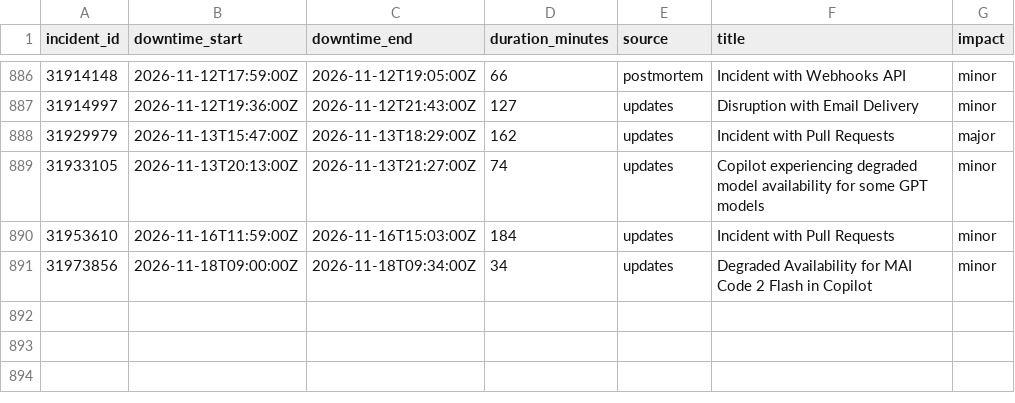
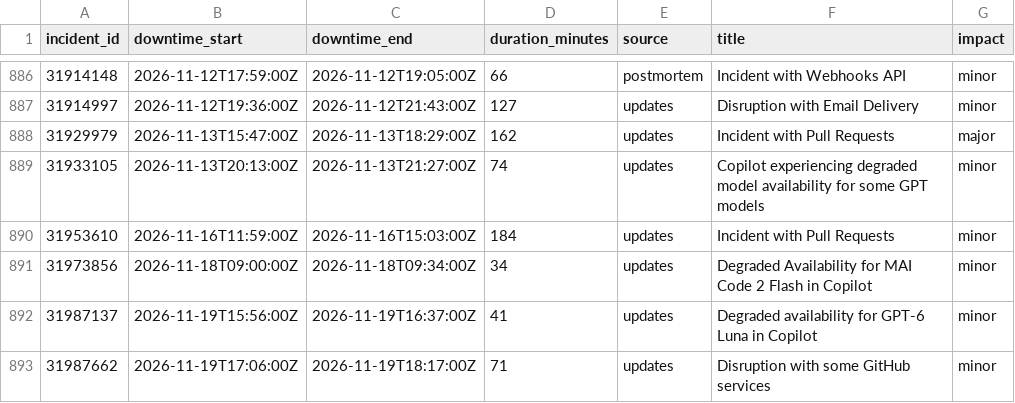
Before and after one commit to paradise-runner/feels-like-github-status, a CSV file: parsed/downtime_windows.csv, drawn as a sheet; only a part is shown, gaps mark what is left out.

```diff
--- a/parsed/downtime_windows.csv
+++ b/parsed/downtime_windows.csv
@@ -891 +891,3 @@ incident_id,downtime_start,downtime_end,duration_minutes,source,title,impact
 31973856,2026-11-18T09:00:00Z,2026-11-18T09:34:00Z,34,updates,Degraded Availability for MAI Code 2 Flash in Copilot,minor
+31987137,2026-11-19T15:56:00Z,2026-11-19T16:37:00Z,41,updates,Degraded availability for GPT-6 Luna in Copilot,minor
+31987662,2026-11-19T17:06:00Z,2026-11-19T18:17:00Z,71,updates,Disruption with some GitHub services,minor
```
Also changed, not shown: parsed/segments.csv, 2 other files.
